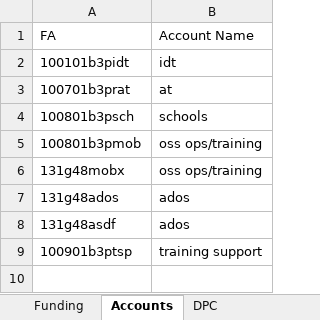
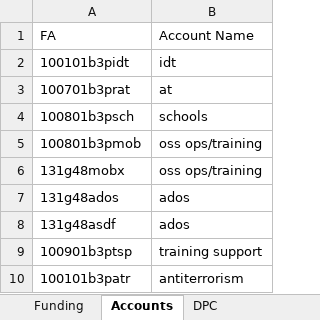
Before and after one commit to Coleslaw510/g3-dashboard, an Excel workbook: samples/realistic/G3 Master Key (realistic).xlsx, sheet Accounts, drawn as a sheet; values as stored, in another font and other column widths than the file's, no borders; the diff names each change by its address in the sheet, - before the commit and + after, or states it on an @@ line.

```diff
--- a/samples/realistic/G3 Master Key (realistic).xlsx (sheet Accounts)
+++ b/samples/realistic/G3 Master Key (realistic).xlsx (sheet Accounts)
+row 10: 100101b3patr | antiterrorism
```
Also changed, not shown: sheet Units, sheet Funding, sheet Hierarchy Level, sheet DPC, sheet Spend Plan, samples/G3 Master Key.xlsx, samples/Status of Funds export.xlsx, 20 other files.
